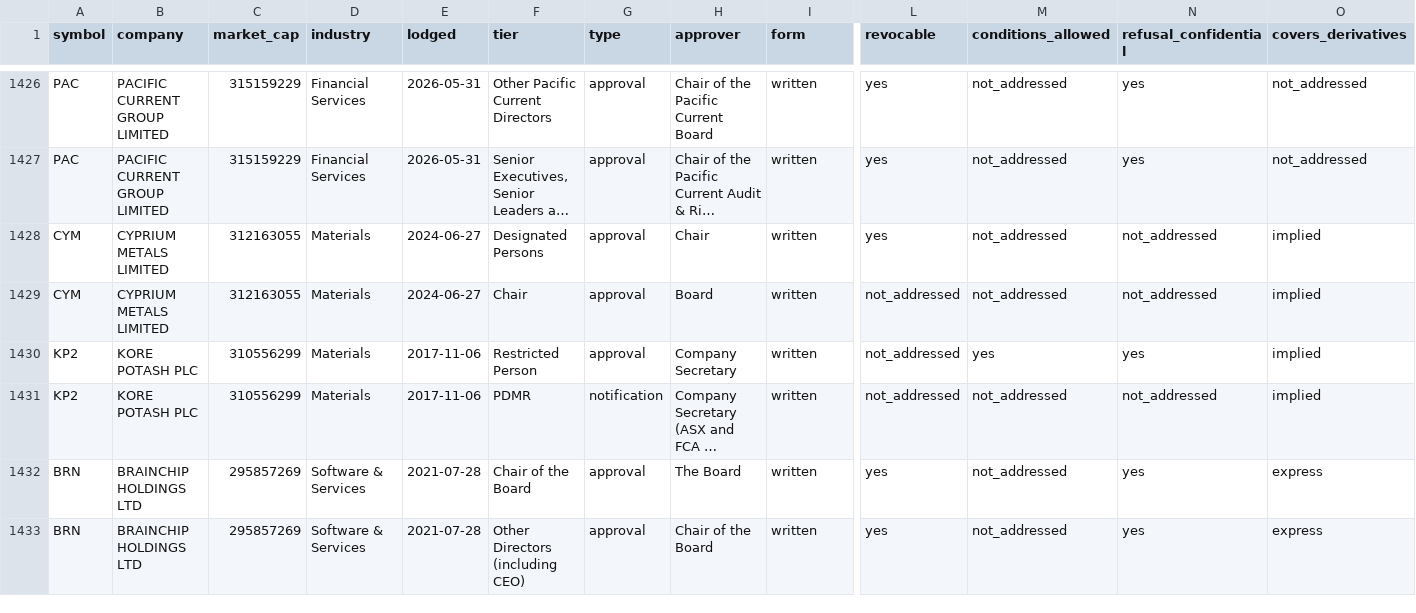
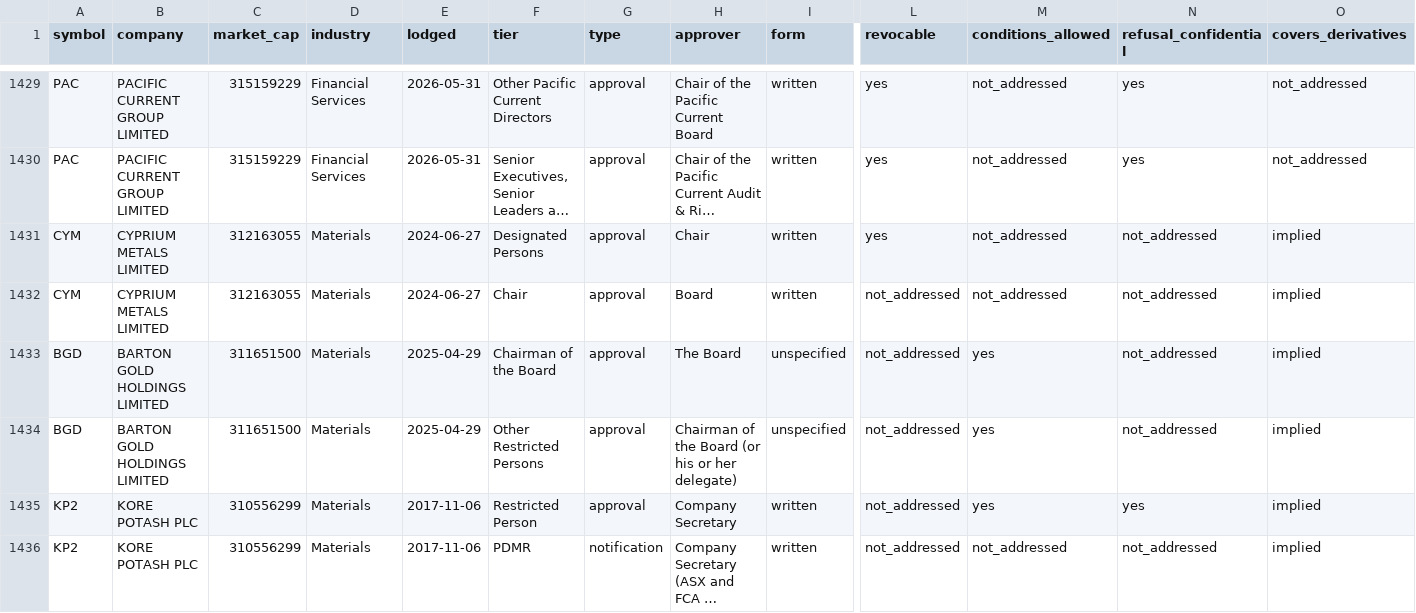
Before and after one commit to Lachlan1478/asx-trading-policies, a CSV file: data/tables/clearance.csv, drawn as a sheet; only a part is shown, gaps mark what is left out; the shorter side is filled out with more unchanged rows; long unchanged cells end in …; rows hold the shown columns only; the diff covers the shown part only; the diff names each change by its address in the sheet, - before the commit and + after, or states it on an @@ line.

```diff
--- a/data/tables/clearance.csv
+++ b/data/tables/clearance.csv
+row 1433: BGD | BARTON GOLD HOLDINGS LIMITED | 311651500 | Materials | 2025-04-29 | Chairman of the Board | approval | The Board | unspecified | not_addressed | yes | not_addressed | implied
+row 1434: BGD | BARTON GOLD HOLDINGS LIMITED | 311651500 | Materials | 2025-04-29 | Other Restricted Persons | approval | Chairman of the Board (or his or her delegate) | unspecified | not_addressed | yes | not_addressed | implied
```
Also changed, not shown: 9 added rows elsewhere in this file, data/tables/collar.csv, data/tables/windows.csv, 8 other files.
